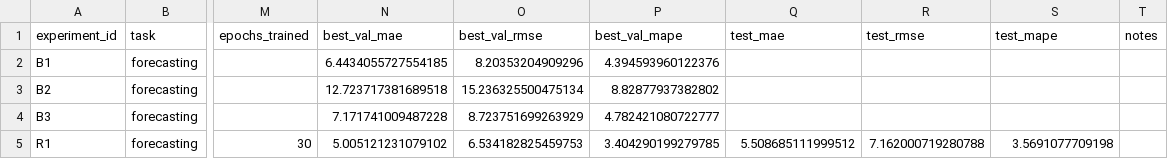
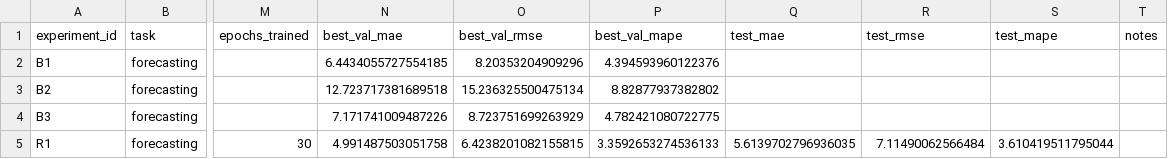
Before and after one commit to rodomanovt/ai-course, a CSV file: homeworks/HW12/artifacts/runs.csv, drawn as a sheet; only a part is shown, gaps mark what is left out; the diff names each change by its address in the sheet, - before the commit and + after, or states it on an @@ line.

```diff
--- a/homeworks/HW12/artifacts/runs.csv
+++ b/homeworks/HW12/artifacts/runs.csv
-N4 (best_val_mae): 7.171741009487228
+N4 (best_val_mae): 7.171741009487226
-P4 (best_val_mape): 4.782421080722777
+P4 (best_val_mape): 4.782421080722775
-N5 (best_val_mae): 5.005121231079102
+N5 (best_val_mae): 4.991487503051758
-O5 (best_val_rmse): 6.534182825459753
+O5 (best_val_rmse): 6.4238201082155815
-P5 (best_val_mape): 3.404290199279785
+P5 (best_val_mape): 3.3592653274536133
-Q5 (test_mae): 5.508685111999512
+Q5 (test_mae): 5.6139702796936035
-R5 (test_rmse): 7.162000719280788
+R5 (test_rmse): 7.11490062566484
-S5 (test_mape): 3.5691077709198
+S5 (test_mape): 3.610419511795044
```
Also changed, not shown: 8 other files.
